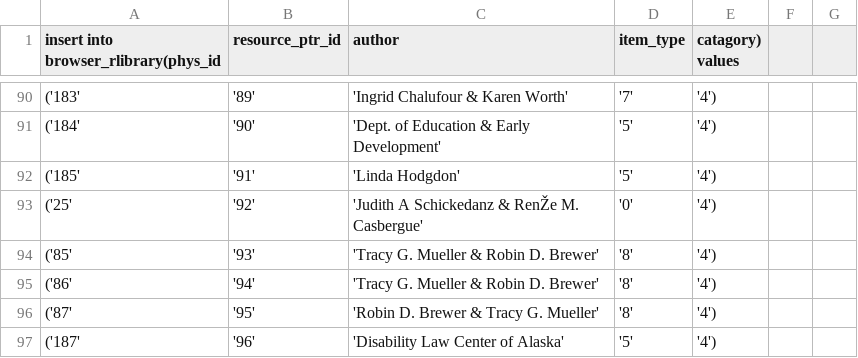
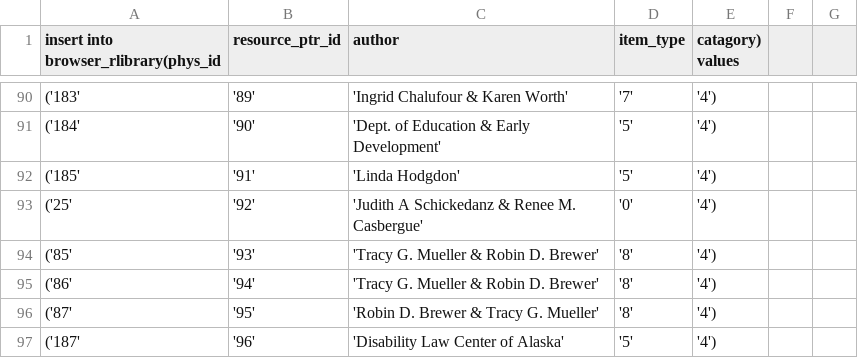
Before and after one commit to rwspicer/ARDA, a CSV file: arda_db/initializeDB2.csv, drawn as a sheet; only a part is shown, gaps mark what is left out; the diff names each change by its address in the sheet, - before the commit and + after, or states it on an @@ line.

```diff
--- a/arda_db/initializeDB2.csv
+++ b/arda_db/initializeDB2.csv
-C93 (author): 'Judith A Schickedanz & RenŽe M. Casbergue'
+C93 (author): 'Judith A Schickedanz & Renee M. Casbergue'
```
Also changed, not shown: arda_db/initializeDB1.csv.
